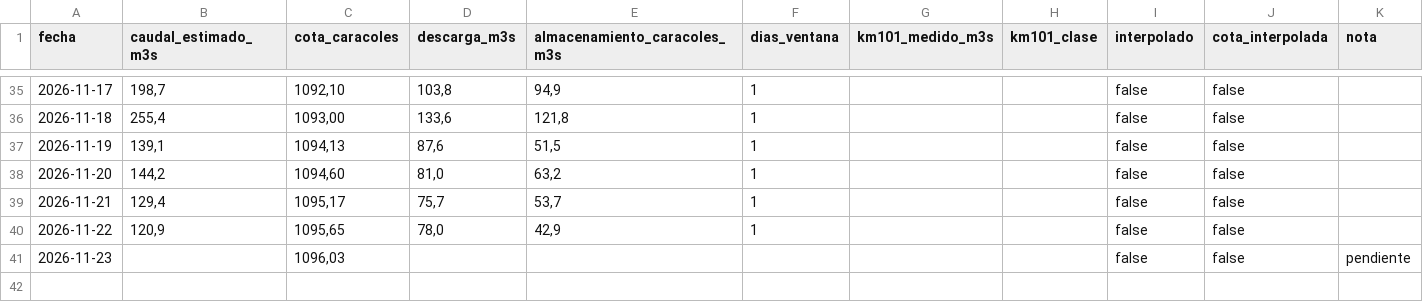
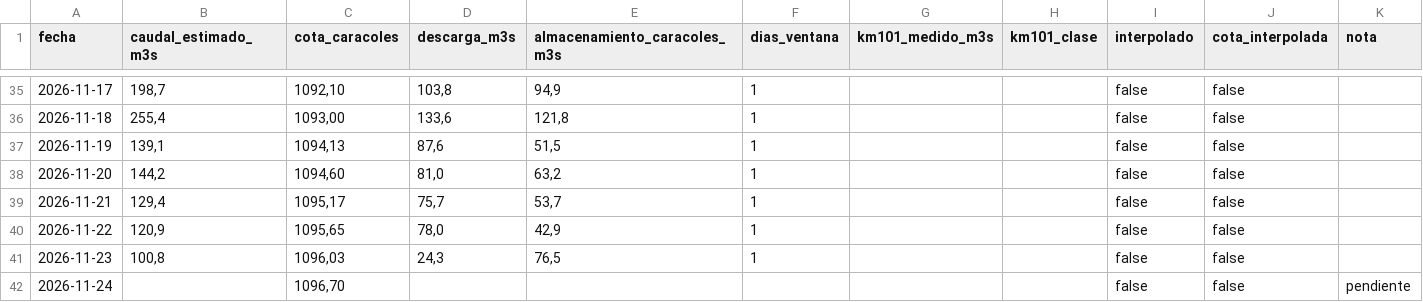
Before and after one commit to claudiomlarrea/plan-aura, a CSV file: hidrologia/balance_caracoles.csv, drawn as a sheet; only a part is shown, gaps mark what is left out.

```diff
--- a/hidrologia/balance_caracoles.csv
+++ b/hidrologia/balance_caracoles.csv
@@ -40,2 +40,3 @@
 2026-11-22;120,9;1095,65;78,0;42,9;1;;;false;false;
-2026-11-23;;1096,03;;;;;;false;false;pendiente
+2026-11-23;100,8;1096,03;24,3;76,5;1;;;false;false;
+2026-11-24;;1096,70;;;;;;false;false;pendiente
```
Also changed, not shown: hidrologia/embalses_anual.csv, hidrologia/niveles_embalses.csv, 11 other files.
